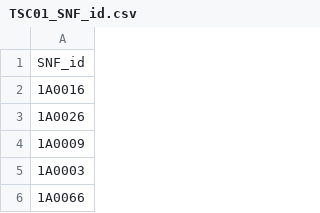
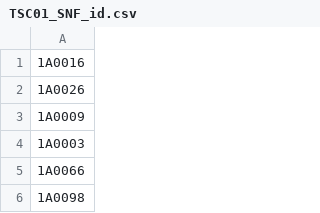
Before and after one commit to HSIN-HUNG-LI/pySNF, a CSV file: test_files/TSC01_SNF_id.csv, drawn as a sheet; only a part is shown; the shorter side is filled out with more unchanged rows; the diff names each change by its address in the sheet, - before the commit and + after, or states it on an @@ line.

Commit message:
[docs] update for the test file

```diff
--- a/test_files/TSC01_SNF_id.csv
+++ b/test_files/TSC01_SNF_id.csv
-row 1: SNF_id
```
